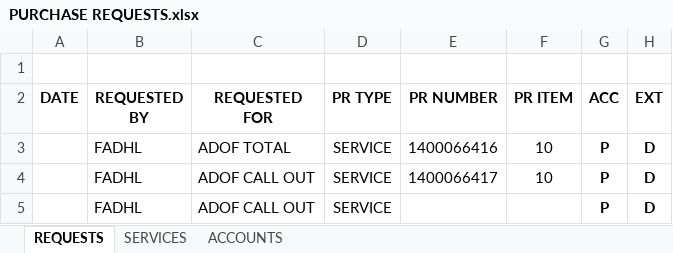
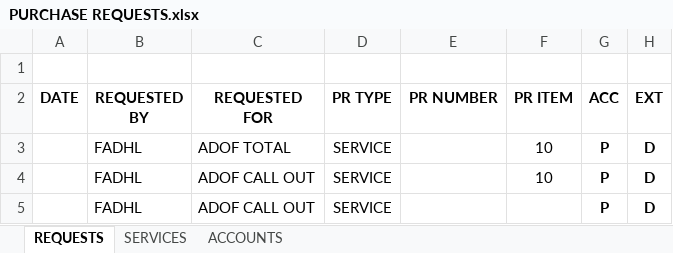
Before and after one commit to nomoredo/nobody, an Excel workbook: nobody/PURCHASE REQUESTS.xlsx, sheet REQUESTS, drawn as a sheet; only a part is shown; values as stored, in another font and other column widths than the file's, no borders; table styles not drawn; the diff names each change by its address in the sheet, - before the commit and + after, or states it on an @@ line.

```diff
--- a/nobody/PURCHASE REQUESTS.xlsx (sheet REQUESTS)
+++ b/nobody/PURCHASE REQUESTS.xlsx (sheet REQUESTS)
-E3 (PR NUMBER): 1400066416
+E3 (PR NUMBER): (empty)
-E4 (PR NUMBER): 1400066417
+E4 (PR NUMBER): (empty)
```
Also changed, not shown: 6 other files.
